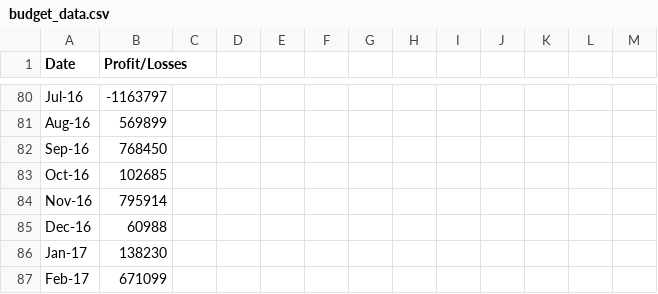
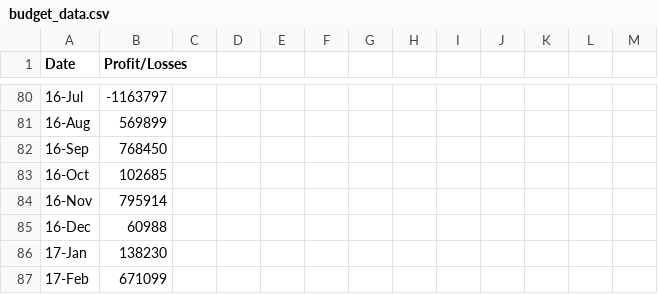
Before and after one commit to bregan78/python-challenge, a CSV file: PyBank/Resources/budget_data.csv, drawn as a sheet; only a part is shown, gaps mark what is left out; the diff covers the shown part only; the diff names each change by its address in the sheet, - before the commit and + after, or states it on an @@ line.

```diff
--- a/PyBank/Resources/budget_data.csv
+++ b/PyBank/Resources/budget_data.csv
-A80 (Date): Jul-16
+A80 (Date): 16-Jul
-A81 (Date): Aug-16
+A81 (Date): 16-Aug
-A82 (Date): Sep-16
+A82 (Date): 16-Sep
-A83 (Date): Oct-16
+A83 (Date): 16-Oct
-A84 (Date): Nov-16
+A84 (Date): 16-Nov
-A85 (Date): Dec-16
+A85 (Date): 16-Dec
-A86 (Date): Jan-17
+A86 (Date): 17-Jan
-A87 (Date): Feb-17
+A87 (Date): 17-Feb
```
Also changed, not shown: 86 edited cells elsewhere in this file, 6 other files.
